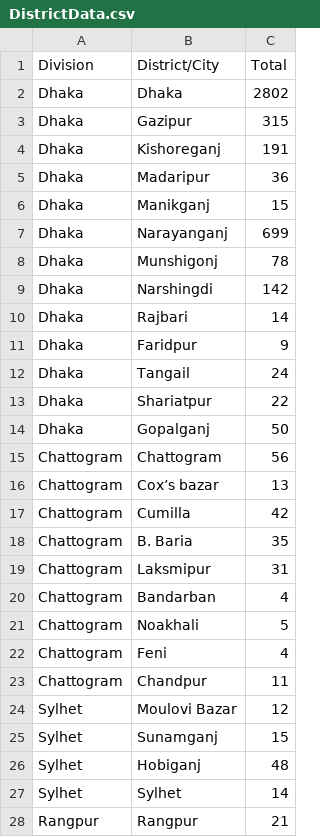
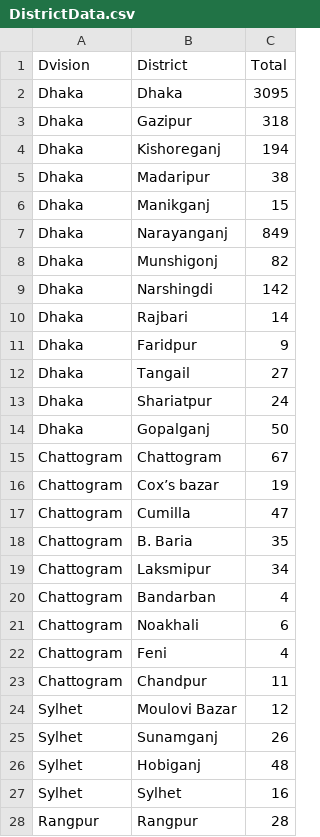
Before and after one commit to rizveeredwan/Corona-History, a CSV file: bangladesh-data/DistrictData.csv, drawn as a sheet; only a part is shown; the diff covers the shown part only.

```diff
--- a/bangladesh-data/DistrictData.csv
+++ b/bangladesh-data/DistrictData.csv
@@ -1,9 +1,9 @@
-Division,District/City,Total
-Dhaka,Dhaka,2802
-Dhaka,Gazipur,315
-Dhaka,Kishoreganj,191
-Dhaka,Madaripur,36
+Dvision,District,Total
+Dhaka,Dhaka,3095
+Dhaka,Gazipur,318
+Dhaka,Kishoreganj,194
+Dhaka,Madaripur,38
 Dhaka,Manikganj,15
-Dhaka,Narayanganj,699
-Dhaka,Munshigonj,78
+Dhaka,Narayanganj,849
+Dhaka,Munshigonj,82
 Dhaka,Narshingdi,142
@@ -11,12 +11,12 @@ Dhaka,Rajbari,14
 Dhaka,Faridpur,9
-Dhaka,Tangail,24
-Dhaka,Shariatpur,22
+Dhaka,Tangail,27
+Dhaka,Shariatpur,24
 Dhaka,Gopalganj,50
-Chattogram,Chattogram,56
-Chattogram,Cox’s bazar,13
-Chattogram,Cumilla,42
+Chattogram,Chattogram,67
+Chattogram,Cox’s bazar,19
+Chattogram,Cumilla,47
 Chattogram,B. Baria,35
-Chattogram,Laksmipur,31
+Chattogram,Laksmipur,34
 Chattogram,Bandarban,4
-Chattogram,Noakhali,5
+Chattogram,Noakhali,6
 Chattogram,Feni,4
@@ -24,5 +24,5 @@ Chattogram,Chandpur,11
 Sylhet,Moulovi Bazar,12
-Sylhet,Sunamganj,15
+Sylhet,Sunamganj,26
 Sylhet,Hobiganj,48
-Sylhet,Sylhet,14
-Rangpur,Rangpur,21
+Sylhet,Sylhet,16
+Rangpur,Rangpur,28
```
Also changed, not shown: 1 added row and 18 edited cells elsewhere in this file, bangladesh-data/bd_cases.csv, bangladesh-data/output.csv, 2 other files.
